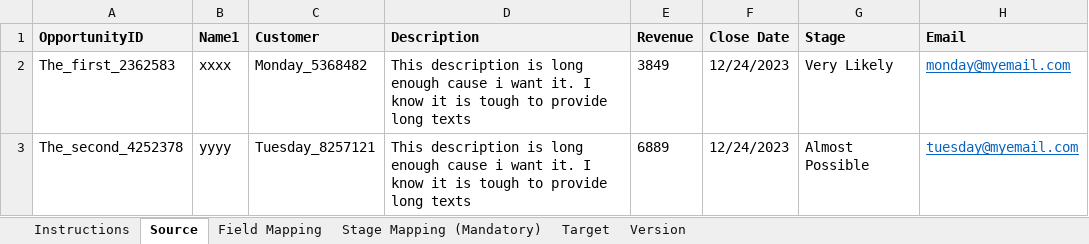
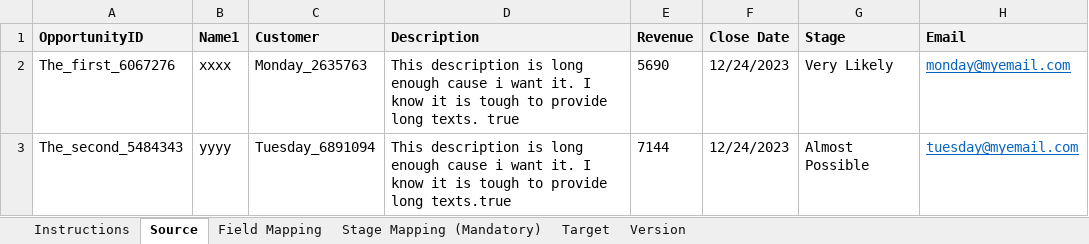
Before and after one commit to aws-samples/aws-partner-custom-crm-connector, an Excel workbook: ace_import_tmpl.xlsx, sheet Source, drawn as a sheet; values as stored, in another font and other column widths than the file's, no borders; the diff names each change by its address in the sheet, - before the commit and + after, or states it on an @@ line.

```diff
--- a/ace_import_tmpl.xlsx (sheet Source)
+++ b/ace_import_tmpl.xlsx (sheet Source)
-A2 (OpportunityID): The_first_2362583
+A2 (OpportunityID): The_first_6067276
-C2 (Customer): Monday_5368482
+C2 (Customer): Monday_2635763
-D2 (Description): …provide long texts
+D2 (Description): …provide long texts. true
-E2 (Revenue): 3849
+E2 (Revenue): 5690
-A3 (OpportunityID): The_second_4252378
+A3 (OpportunityID): The_second_5484343
-C3 (Customer): Tuesday_8257121
+C3 (Customer): Tuesday_6891094
-D3 (Description): …provide long texts
+D3 (Description): …provide long texts.true
-E3 (Revenue): 6889
+E3 (Revenue): 7144
```
Also changed, not shown: sheet Target.
